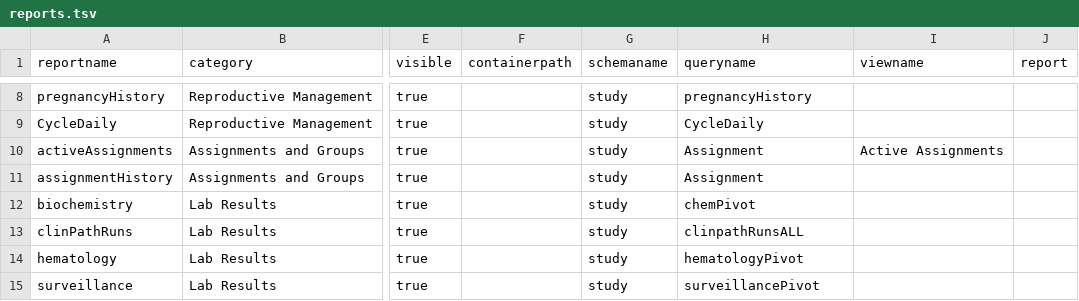
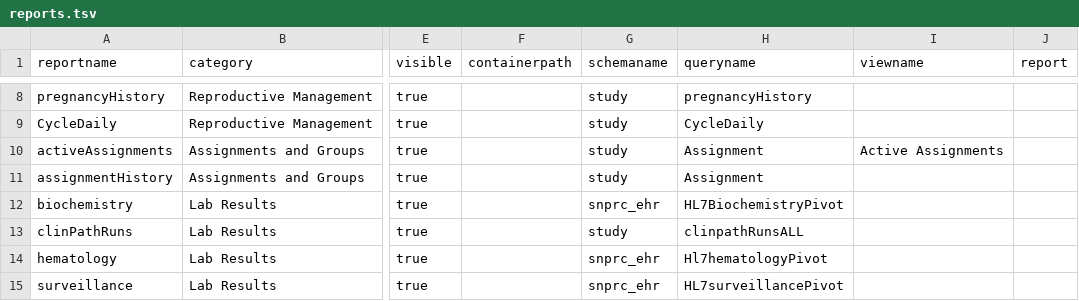
Before and after one commit to LabKey/snprcEHRModules, a TSV file: snprc_ehr/resources/data/reports.tsv, drawn as a sheet; only a part is shown, gaps mark what is left out; the diff covers the shown part only; the diff names each change by its address in the sheet, - before the commit and + after, or states it on an @@ line.

Commit message:
- Replaced clinpath pivot queries in reports.tsv with pivot queries (this is the source for the animals history tab pages) (#608)
- updated HL7 pivot queries to use GROUP_CONCAT to aggregate qualitative results. Added distinct to the pivot columns query.
- Replaced clinpath pivot queries in BrowseDataSets.sql with HL7 pivot queries (this is the source for "Browse All Datasets" page.
 - Changed FK display to raw value for HL7_OBR.ServiceId in snprc_ehr.xml.
 - Converted HL7 escaped characters ( '\T\', '&'), '\S\', '^'), '\F\', '|'), '\R\','~') in the TEST_NAME and PROCEDURE_NAME fields.

```diff
--- a/snprc_ehr/resources/data/reports.tsv
+++ b/snprc_ehr/resources/data/reports.tsv
-G12 (schemaname): study
+G12 (schemaname): snprc_ehr
-H12 (queryname): chemPivot
+H12 (queryname): HL7BiochemistryPivot
-G14:G15 (schemaname): study
+G14:G15 (schemaname): snprc_ehr
-H14 (queryname): hematologyPivot
+H14 (queryname): Hl7hematologyPivot
-H15 (queryname): surveillancePivot
+H15 (queryname): HL7surveillancePivot
```
Also changed, not shown: 2 added rows, 3 removed rows and 4 edited cells elsewhere in this file, 13 other files.
